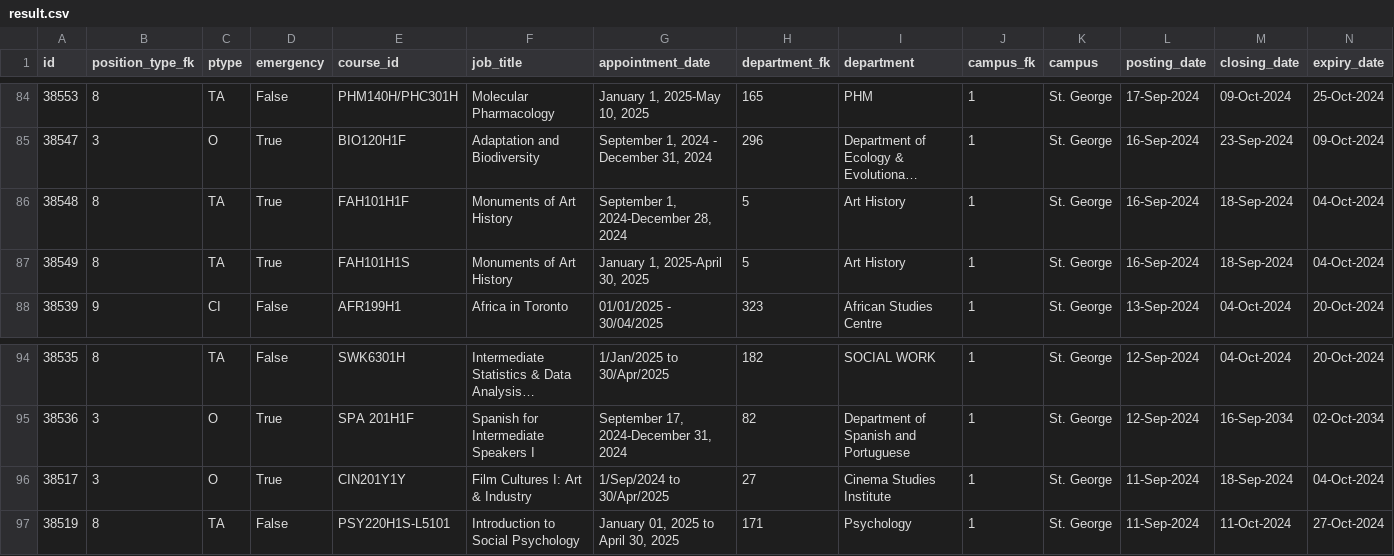
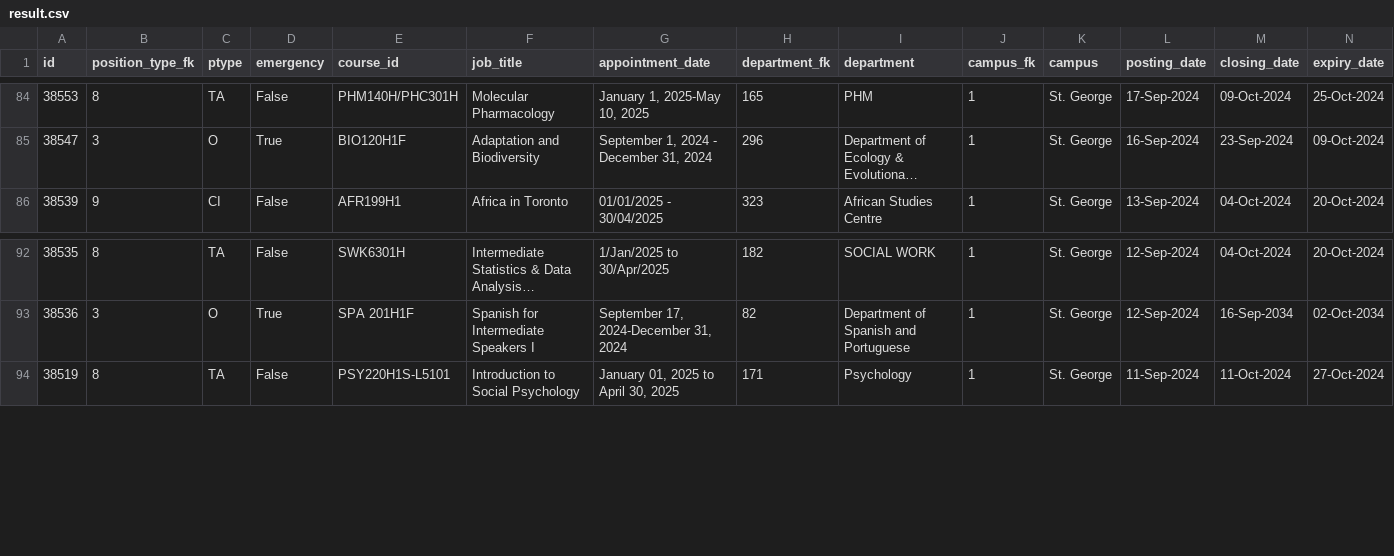
Before and after one commit to Nathan903/unit1.hrandequity.utoronto.ca, a CSV file: result.csv, drawn as a sheet; only a part is shown, gaps mark what is left out; long unchanged cells end in …; rows hold the shown columns only; the diff names each change by its address in the sheet, - before the commit and + after, or states it on an @@ line.

```diff
--- a/result.csv
+++ b/result.csv
-row 86: 38548 | 8 | TA | True | FAH101H1F | Monuments of Art History | September 1, 2024-December 28, 2024 | 5 | Art History | 1 | St. George | 16-Sep-2024 | 18-Sep-2024 | 04-Oct-2024
-row 87: 38549 | 8 | TA | True | FAH101H1S | Monuments of Art History | January 1, 2025-April 30, 2025 | 5 | Art History | 1 | St. George | 16-Sep-2024 | 18-Sep-2024 | 04-Oct-2024
-row 96: 38517 | 3 | O | True | CIN201Y1Y | Film Cultures I: Art & Industry | 1/Sep/2024 to 30/Apr/2025 | 27 | Cinema Studies Institute | 1 | St. George | 11-Sep-2024 | 18-Sep-2024 | 04-Oct-2024
```
Also changed, not shown: 1 other file.
